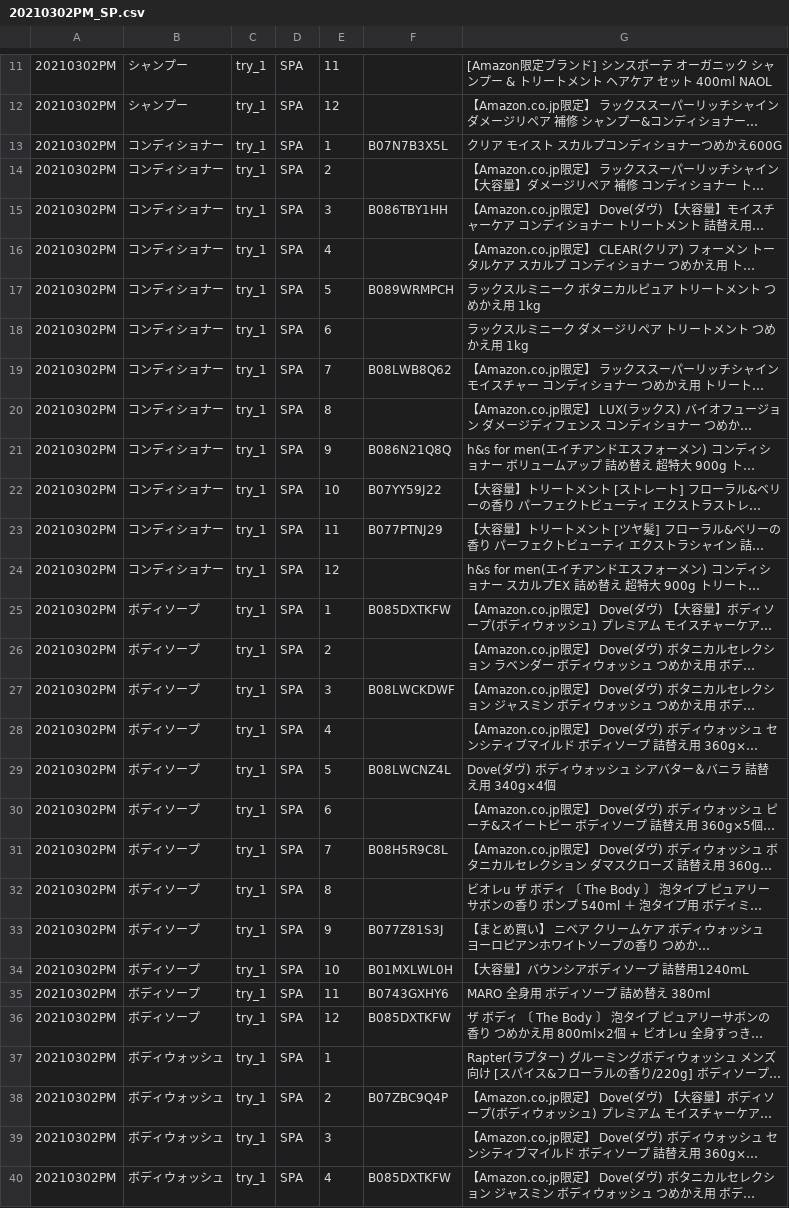
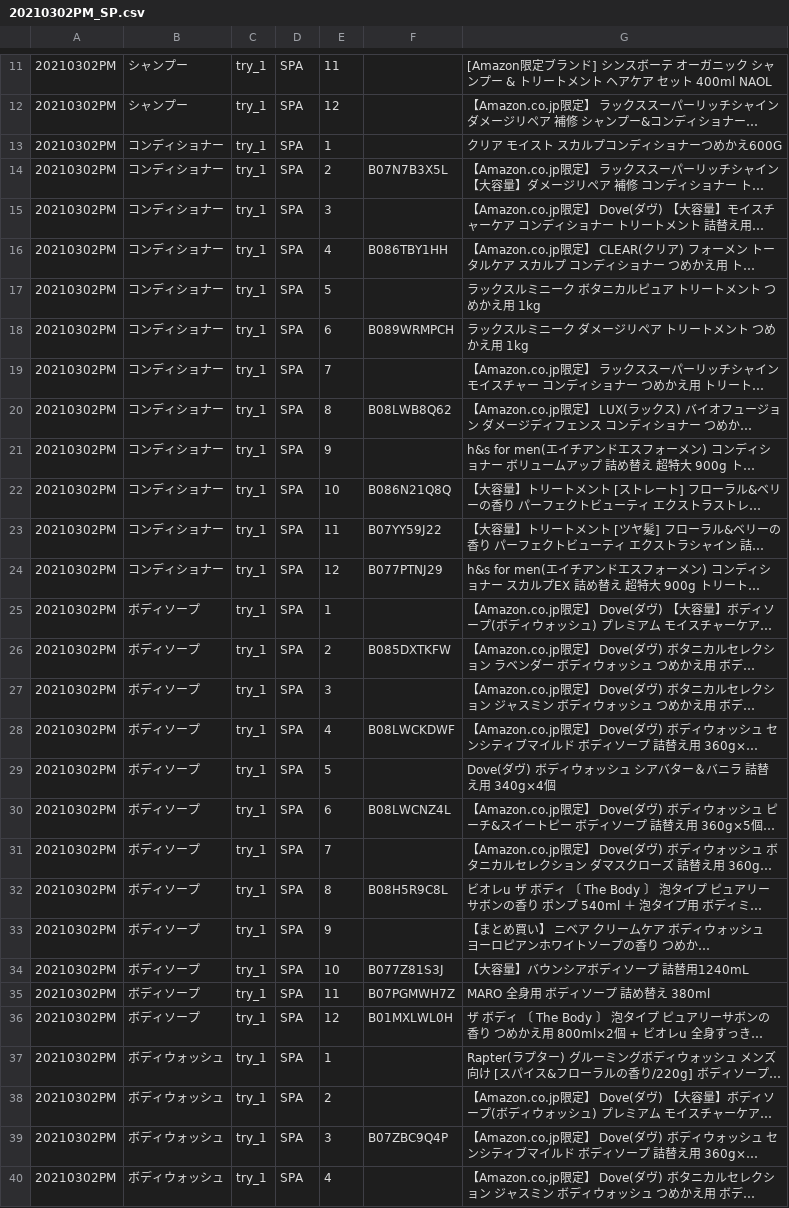
Before and after one commit to Mokiosh/amazon_kwsearch, a CSV file: output_dir/20210302PM_SP.csv, drawn as a sheet; only a part is shown, gaps mark what is left out; long unchanged cells end in …; the diff covers the shown part only; the diff names each change by its address in the sheet, - before the commit and + after, or states it on an @@ line.

```diff
--- a/output_dir/20210302PM_SP.csv
+++ b/output_dir/20210302PM_SP.csv
-F13: B07N7B3X5L
+F13: (empty)
-F14: (empty)
+F14: B07N7B3X5L
-F15: B086TBY1HH
+F15: (empty)
-F16: (empty)
+F16: B086TBY1HH
-F17: B089WRMPCH
+F17: (empty)
-F18: (empty)
+F18: B089WRMPCH
-F19: B08LWB8Q62
+F19: (empty)
-F20: (empty)
+F20: B08LWB8Q62
-F21: B086N21Q8Q
+F21: (empty)
-F22: B07YY59J22
+F22: B086N21Q8Q
-F23: B077PTNJ29
+F23: B07YY59J22
-F24: (empty)
+F24: B077PTNJ29
-F25: B085DXTKFW
+F25: (empty)
-F26: (empty)
+F26: B085DXTKFW
-F27: B08LWCKDWF
+F27: (empty)
-F28: (empty)
+F28: B08LWCKDWF
-F29: B08LWCNZ4L
+F29: (empty)
-F30: (empty)
+F30: B08LWCNZ4L
-F31: B08H5R9C8L
+F31: (empty)
-F32: (empty)
+F32: B08H5R9C8L
-F33: B077Z81S3J
+F33: (empty)
-F34: B01MXLWL0H
+F34: B077Z81S3J
-F35: B0743GXHY6
+F35: B07PGMWH7Z
-F36: B085DXTKFW
+F36: B01MXLWL0H
-F38: B07ZBC9Q4P
+F38: (empty)
-F39: (empty)
+F39: B07ZBC9Q4P
-F40: B085DXTKFW
+F40: (empty)
```
Also changed, not shown: 8 edited cells elsewhere in this file, output_dir/20210302PM_OG.csv, output_dir/20210302PM_SB.csv, 2 other files.
